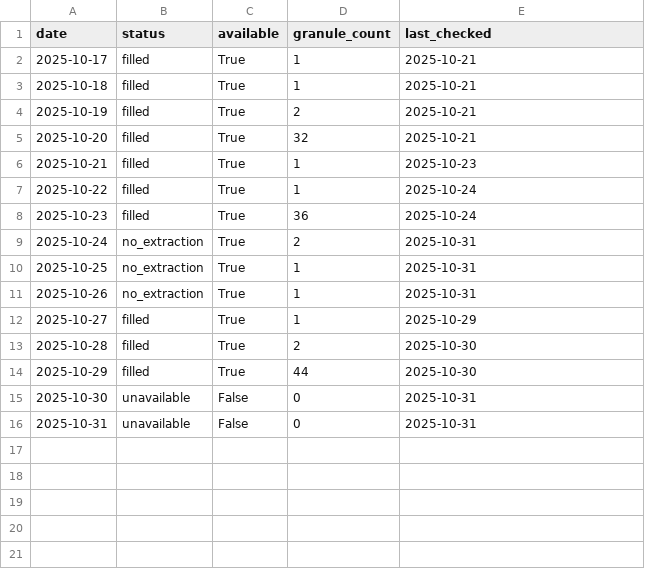
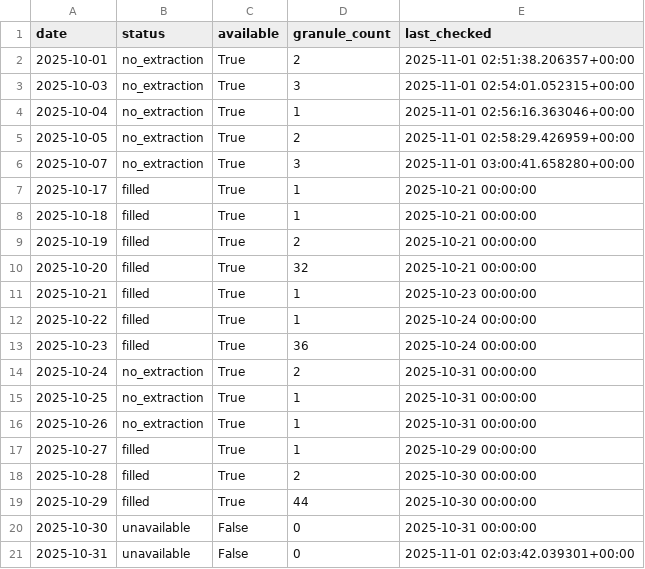
Before and after one commit to Varshani-UWA/chl-plotly, a CSV file: gap_report.csv, drawn as a sheet.

Commit message:
Auto-update chlorophyll data: 2025-10-31

```diff
--- a/gap_report.csv
+++ b/gap_report.csv
@@ -1,16 +1,21 @@
 date,status,available,granule_count,last_checked
-2025-10-17,filled,True,1,2025-10-21
-2025-10-18,filled,True,1,2025-10-21
-2025-10-19,filled,True,2,2025-10-21
-2025-10-20,filled,True,32,2025-10-21
-2025-10-21,filled,True,1,2025-10-23
-2025-10-22,filled,True,1,2025-10-24
-2025-10-23,filled,True,36,2025-10-24
-2025-10-24,no_extraction,True,2,2025-10-31
-2025-10-25,no_extraction,True,1,2025-10-31
-2025-10-26,no_extraction,True,1,2025-10-31
-2025-10-27,filled,True,1,2025-10-29
-2025-10-28,filled,True,2,2025-10-30
-2025-10-29,filled,True,44,2025-10-30
-2025-10-30,unavailable,False,0,2025-10-31
-2025-10-31,unavailable,False,0,2025-10-31
+2025-10-01,no_extraction,True,2,2025-11-01 02:51:38.206357+00:00
+2025-10-03,no_extraction,True,3,2025-11-01 02:54:01.052315+00:00
+2025-10-04,no_extraction,True,1,2025-11-01 02:56:16.363046+00:00
+2025-10-05,no_extraction,True,2,2025-11-01 02:58:29.426959+00:00
+2025-10-07,no_extraction,True,3,2025-11-01 03:00:41.658280+00:00
+2025-10-17,filled,True,1,2025-10-21 00:00:00
+2025-10-18,filled,True,1,2025-10-21 00:00:00
+2025-10-19,filled,True,2,2025-10-21 00:00:00
+2025-10-20,filled,True,32,2025-10-21 00:00:00
+2025-10-21,filled,True,1,2025-10-23 00:00:00
+2025-10-22,filled,True,1,2025-10-24 00:00:00
+2025-10-23,filled,True,36,2025-10-24 00:00:00
+2025-10-24,no_extraction,True,2,2025-10-31 00:00:00
+2025-10-25,no_extraction,True,1,2025-10-31 00:00:00
+2025-10-26,no_extraction,True,1,2025-10-31 00:00:00
+2025-10-27,filled,True,1,2025-10-29 00:00:00
+2025-10-28,filled,True,2,2025-10-30 00:00:00
+2025-10-29,filled,True,44,2025-10-30 00:00:00
+2025-10-30,unavailable,False,0,2025-10-31 00:00:00
+2025-10-31,unavailable,False,0,2025-11-01 02:03:42.039301+00:00
```
Also changed, not shown: 6 other files.
